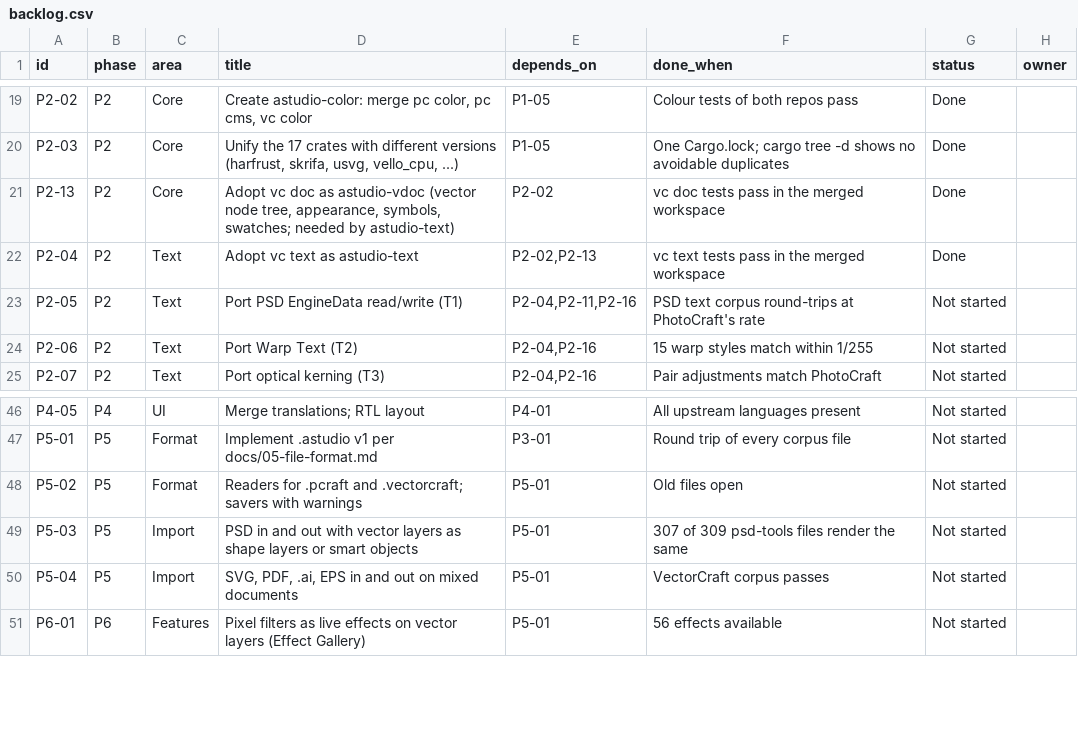
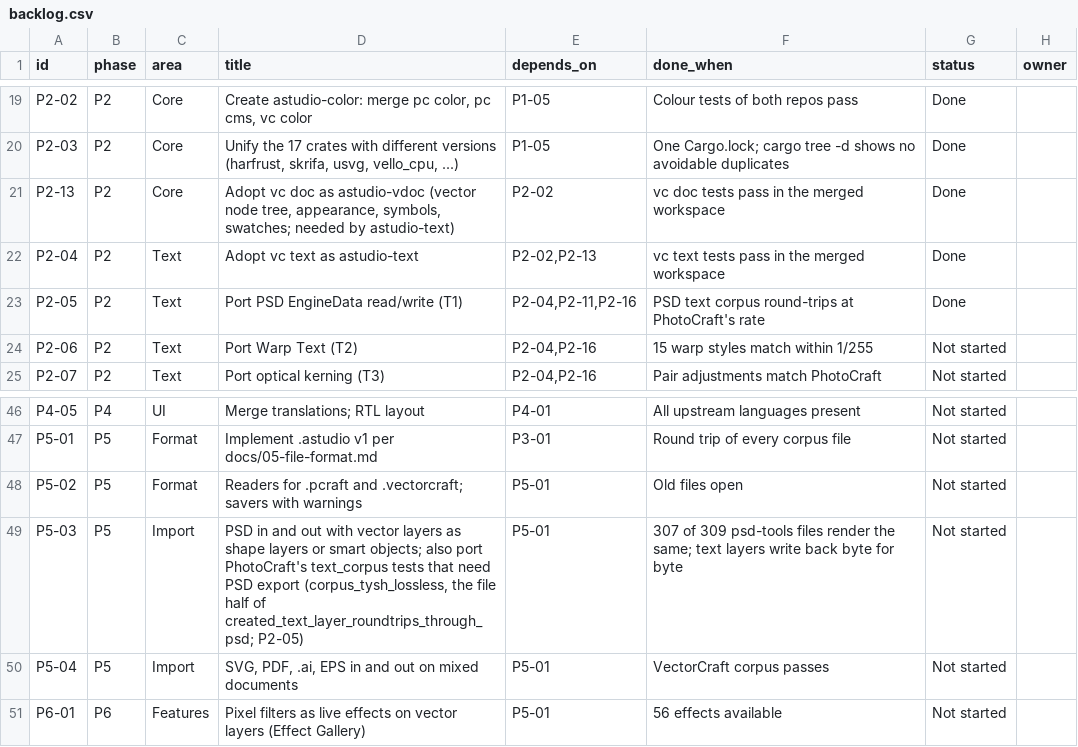
Before and after one commit to MisterBottom-png/testing, a CSV file: docs/data/backlog.csv, drawn as a sheet; only a part is shown, gaps mark what is left out.

```diff
--- a/docs/data/backlog.csv
+++ b/docs/data/backlog.csv
@@ -22,3 +22,3 @@ P2-13,P2,Core,"Adopt vc doc as astudio-vdoc (vector node tree, appearance, symbo
 P2-04,P2,Text,Adopt vc text as astudio-text,"P2-02,P2-13",vc text tests pass in the merged workspace,Done,
-P2-05,P2,Text,Port PSD EngineData read/write (T1),"P2-04,P2-11,P2-16",PSD text corpus round-trips at PhotoCraft's rate,Not started,
+P2-05,P2,Text,Port PSD EngineData read/write (T1),"P2-04,P2-11,P2-16",PSD text corpus round-trips at PhotoCraft's rate,Done,
 P2-06,P2,Text,Port Warp Text (T2),"P2-04,P2-16",15 warp styles match within 1/255,Not started,
@@ -48,3 +48,3 @@ P5-01,P5,Format,Implement .astudio v1 per docs/05-file-format.md,P3-01,Round tri
 P5-02,P5,Format,Readers for .pcraft and .vectorcraft; savers with warnings,P5-01,Old files open,Not started,
-P5-03,P5,Import,PSD in and out with vector layers as shape layers or smart objects,P5-01,307 of 309 psd-tools files render the same,Not started,
+P5-03,P5,Import,"PSD in and out with vector layers as shape layers or smart objects; also port PhotoCraft's text_corpus tests that need PSD export (corpus_tysh_lossless, the file half of created_text_layer_roundtrips_through_psd; P2-05)",P5-01,307 of 309 psd-tools files render the same; text layers write back byte for byte,Not started,
 P5-04,P5,Import,"SVG, PDF, .ai, EPS in and out on mixed documents",P5-01,VectorCraft corpus passes,Not started,
```
Also changed, not shown: 6 other files.
